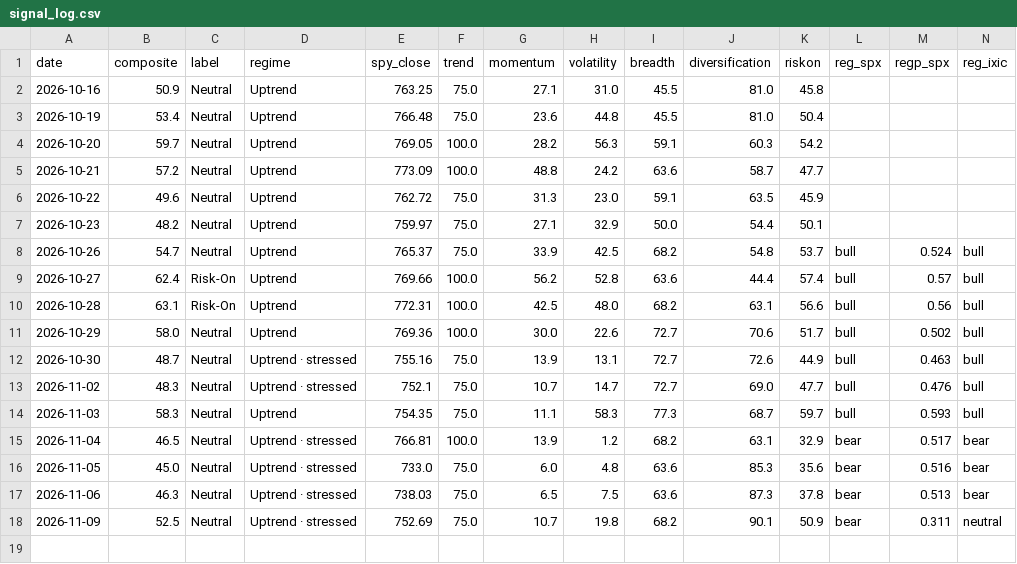
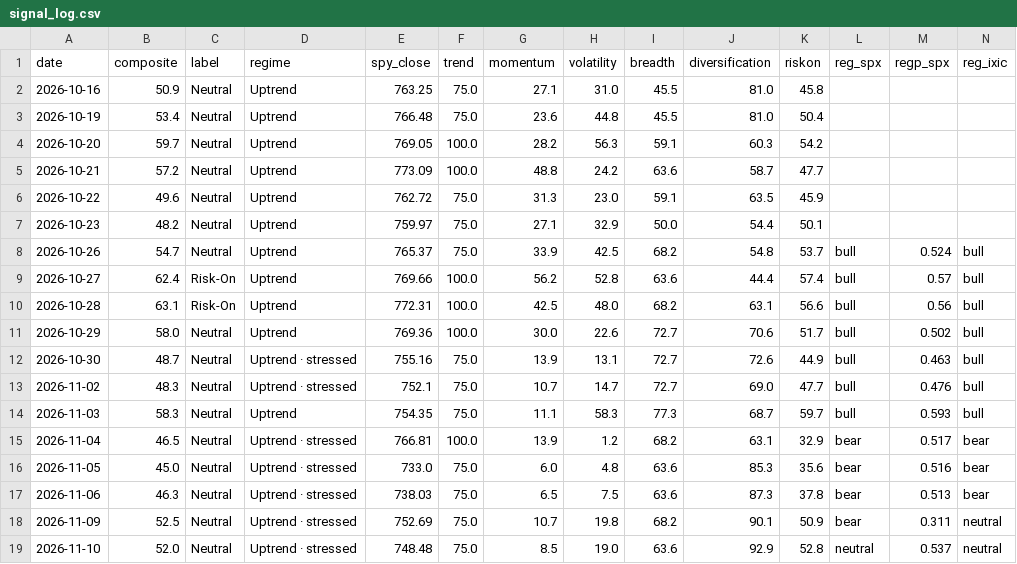
Before and after one commit to liumOazed/fin-pulse-dashboard, a CSV file: data/signal_log.csv, drawn as a sheet; only a part is shown; rows hold the shown columns only; the diff names each change by its address in the sheet, - before the commit and + after, or states it on an @@ line.

Commit message:
chore: refresh data [skip ci]

```diff
--- a/data/signal_log.csv
+++ b/data/signal_log.csv
+row 19: 2026-11-10 | 52.0 | Neutral | Uptrend · stressed | 748.48 | 75.0 | 8.5 | 19.0 | 63.6 | 92.9 | 52.8 | neutral | 0.537 | neutral
```
Also changed, not shown: data/sentiment_log.csv, 2 other files.
